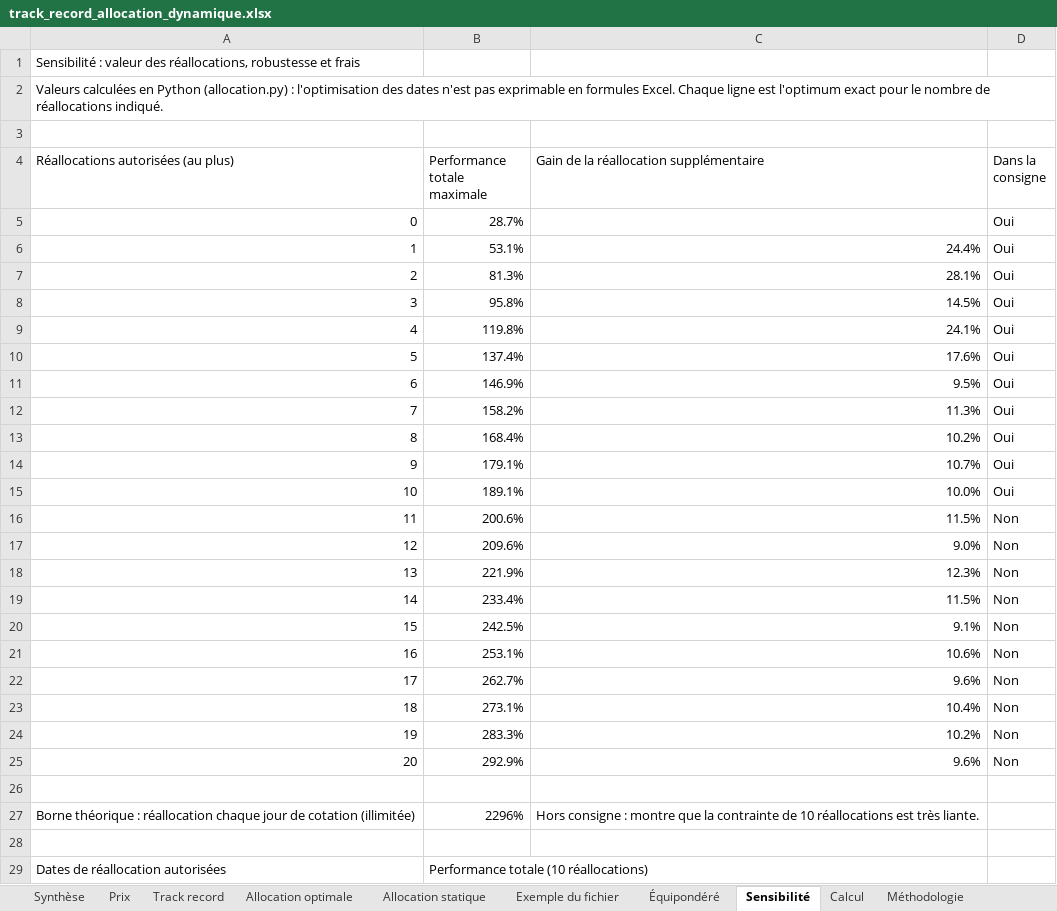
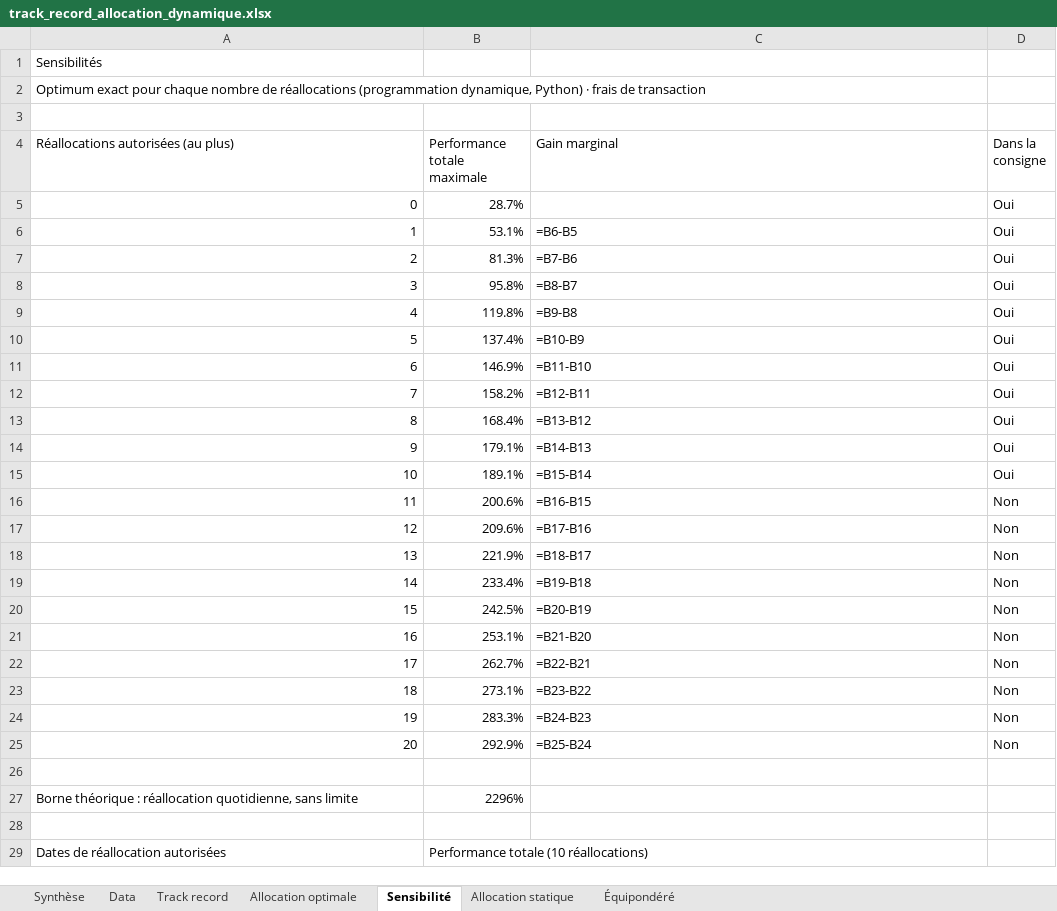
Before and after one commit to BasileHerbreteau/Analyse-et-construction-de-portefeuille---Stage-ESR, an Excel workbook: resultats/track_record_allocation_dynamique.xlsx, sheet Sensibilité, drawn as a sheet; only a part is shown; values as stored, in another font and other column widths than the file's, no cell formats; formulas without a stored value are shown as written; charts and pictures not drawn; removed rows and columns are numbered as before the commit, all else as after; the diff covers the shown part only; the diff names each change by its address in the sheet, - before the commit and + after, or states it on an @@ line.

```diff
--- a/resultats/track_record_allocation_dynamique.xlsx (sheet Sensibilité)
+++ b/resultats/track_record_allocation_dynamique.xlsx (sheet Sensibilité)
-sheet tab: Prix
+sheet tab: Data
-sheet tab: Exemple du fichier
@@ sheet tab hidden: Calcul @@
-sheet tab: Méthodologie
@@ sheet tab order changed: Synthèse | Data | Track record | Allocation optimale | Sensibilité | Allocation statique | Équipondéré @@
-A1: Sensibilité : valeur des réallocations, robustesse et frais
+A1: Sensibilités
-A2: Valeurs calculées en Python (allocation.py) : l'optimisation des dates n'est pas exprimable en formules Excel. Chaque ligne est l'optimum exact pour le nombre de réallocations indiqué.
+A2: Optimum exact pour chaque nombre de réallocations (programmation dynamique, Python) · frais de transaction
-C4: Gain de la réallocation supplémentaire
+C4: Gain marginal
-C6 (Gain marginal): 24.4%
+C6 (Gain marginal): =B6-B5
-C7 (Gain marginal): 28.1%
+C7 (Gain marginal): =B7-B6
-C8 (Gain marginal): 14.5%
+C8 (Gain marginal): =B8-B7
-C9 (Gain marginal): 24.1%
+C9 (Gain marginal): =B9-B8
-C10 (Gain marginal): 17.6%
+C10 (Gain marginal): =B10-B9
-C11 (Gain marginal): 9.5%
+C11 (Gain marginal): =B11-B10
-C12 (Gain marginal): 11.3%
+C12 (Gain marginal): =B12-B11
-C13 (Gain marginal): 10.2%
+C13 (Gain marginal): =B13-B12
-C14 (Gain marginal): 10.7%
+C14 (Gain marginal): =B14-B13
-C15 (Gain marginal): 10.0%
+C15 (Gain marginal): =B15-B14
-C16 (Gain marginal): 11.5%
+C16 (Gain marginal): =B16-B15
-C17 (Gain marginal): 9.0%
+C17 (Gain marginal): =B17-B16
-C18 (Gain marginal): 12.3%
+C18 (Gain marginal): =B18-B17
-C19 (Gain marginal): 11.5%
+C19 (Gain marginal): =B19-B18
-C20 (Gain marginal): 9.1%
+C20 (Gain marginal): =B20-B19
-C21 (Gain marginal): 10.6%
+C21 (Gain marginal): =B21-B20
-C22 (Gain marginal): 9.6%
+C22 (Gain marginal): =B22-B21
-C23 (Gain marginal): 10.4%
+C23 (Gain marginal): =B23-B22
-C24 (Gain marginal): 10.2%
+C24 (Gain marginal): =B24-B23
-C25 (Gain marginal): 9.6%
+C25 (Gain marginal): =B25-B24
-row 27: Borne théorique : réallocation chaque jour de cotation (illimitée) | 2296% | Hors consigne : montre que la contrainte de 10 réallocations est très liante.
+row 27: Borne théorique : réallocation quotidienne, sans limite | 2296%
```
Also changed, not shown: 17 removed rows and 16 edited cells elsewhere in this sheet, sheet Track record, sheet Allocation optimale, sheet Équipondéré, sheet Allocation statique, sheet Synthèse, sheet Data, cell formats, charts or pictures, 5 other files.
